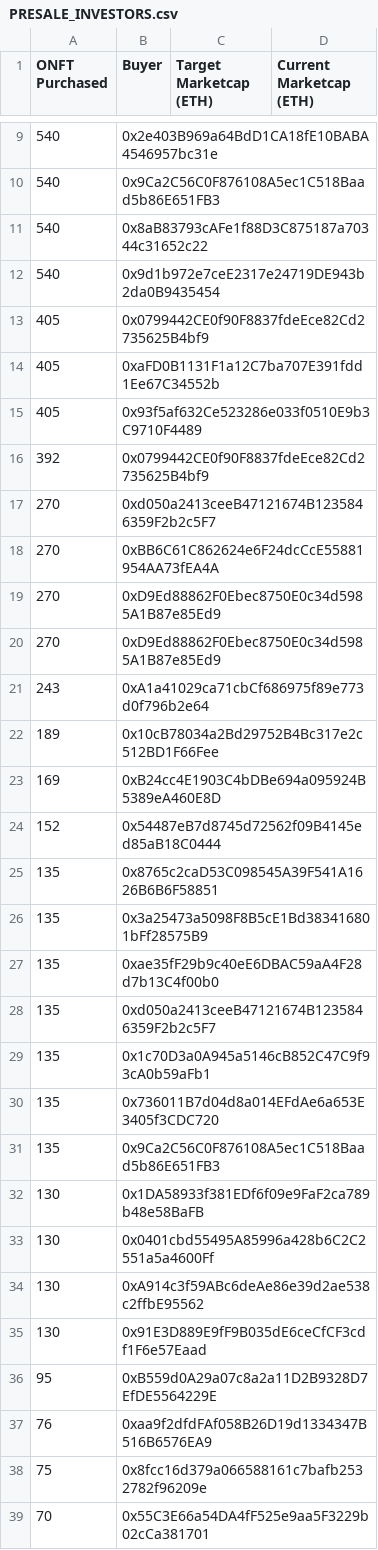
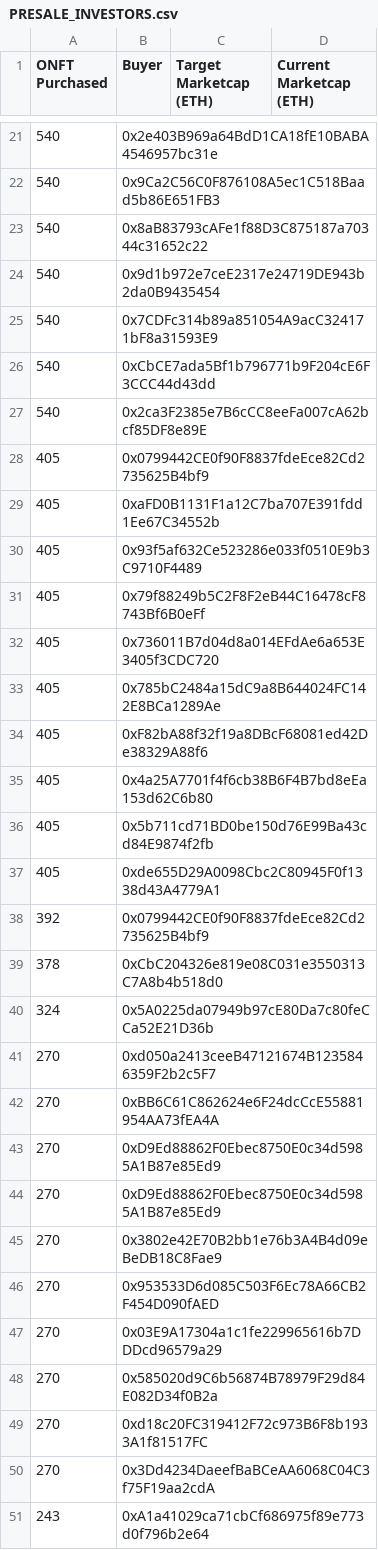
Before and after one commit to 0peNFT/presale_investors, a CSV file: PRESALE_INVESTORS.csv, drawn as a sheet; only a part is shown, gaps mark what is left out; the shorter side is filled out with more unchanged rows; the diff covers the shown part only; the diff names each change by its address in the sheet, - before the commit and + after, or states it on an @@ line.

Commit message:
Add files via upload

```diff
--- a/PRESALE_INVESTORS.csv
+++ b/PRESALE_INVESTORS.csv
+row 25: 540 | 0x7CDFc314b89a851054A9acC324171bF8a31593E9
+row 26: 540 | 0xCbCE7ada5Bf1b796771b9F204cE6F3CCC44d43dd
+row 27: 540 | 0x2ca3F2385e7B6cCC8eeFa007cA62bcf85DF8e89E
+row 31: 405 | 0x79f88249b5C2F8F2eB44C16478cF8743Bf6B0eFf
+row 32: 405 | 0x736011B7d04d8a014EFdAe6a653E3405f3CDC720
+row 33: 405 | 0x785bC2484a15dC9a8B644024FC142E8BCa1289Ae
+row 34: 405 | 0xF82bA88f32f19a8DBcF68081ed42De38329A88f6
+row 35: 405 | 0x4a25A7701f4f6cb38B6F4B7bd8eEa153d62C6b80
+row 36: 405 | 0x5b711cd71BD0be150d76E99Ba43cd84E9874f2fb
+row 37: 405 | 0xde655D29A0098Cbc2C80945F0f1338d43A4779A1
+row 39: 378 | 0xCbC204326e819e08C031e3550313C7A8b4b518d0
+row 40: 324 | 0x5A0225da07949b97cE80Da7c80feCCa52E21D36b
+row 45: 270 | 0x3802e42E70B2bb1e76b3A4B4d09eBeDB18C8Fae9
+row 46: 270 | 0x953533D6d085C503F6Ec78A66CB2F454D090fAED
+row 47: 270 | 0x03E9A17304a1c1fe229965616b7DDDcd96579a29
+row 48: 270 | 0x585020d9C6b56874B78979F29d84E082D34f0B2a
+row 49: 270 | 0xd18c20FC319412F72c973B6F8b1933A1f81517FC
+row 50: 270 | 0x3Dd4234DaeefBaBCeAA6068C04C3f75F19aa2cdA
```
Also changed, not shown: 57 added rows and 9 edited cells elsewhere in this file.
